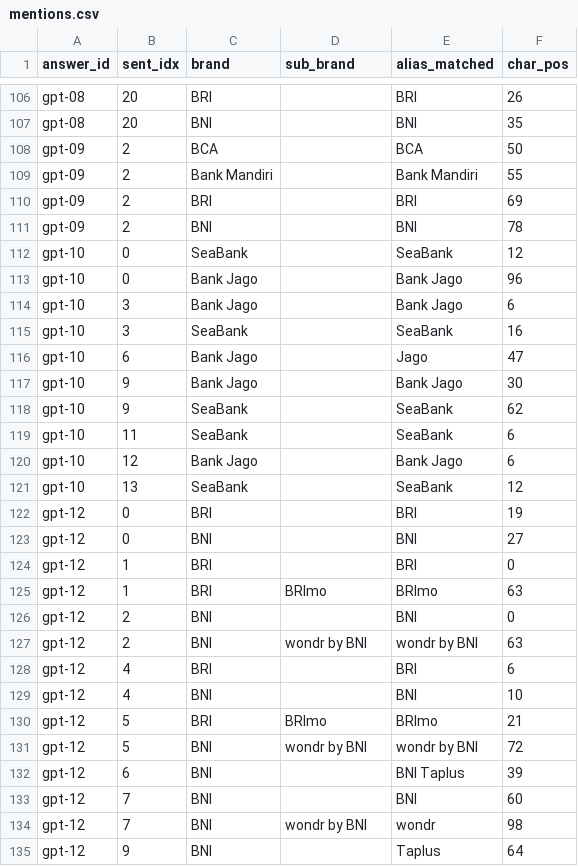
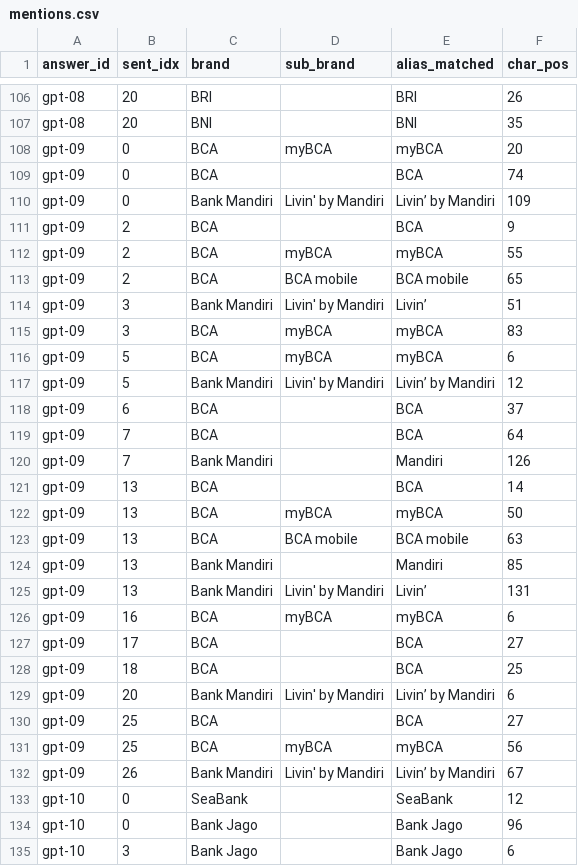
Before and after one commit to rgmwnn/geo-bank-visibility, a CSV file: data/interim/mentions.csv, drawn as a sheet; only a part is shown, gaps mark what is left out; the shorter side is filled out with more unchanged rows; the diff covers the shown part only.

```diff
--- a/data/interim/mentions.csv
+++ b/data/interim/mentions.csv
@@ -107,6 +107,27 @@ gpt-08,20,BRI,,BRI,26
 gpt-08,20,BNI,,BNI,35
-gpt-09,2,BCA,,BCA,50
-gpt-09,2,Bank Mandiri,,Bank Mandiri,55
-gpt-09,2,BRI,,BRI,69
-gpt-09,2,BNI,,BNI,78
+gpt-09,0,BCA,myBCA,myBCA,20
+gpt-09,0,BCA,,BCA,74
+gpt-09,0,Bank Mandiri,Livin' by Mandiri,Livin’ by Mandiri,109
+gpt-09,2,BCA,,BCA,9
+gpt-09,2,BCA,myBCA,myBCA,55
+gpt-09,2,BCA,BCA mobile,BCA mobile,65
+gpt-09,3,Bank Mandiri,Livin' by Mandiri,Livin’,51
+gpt-09,3,BCA,myBCA,myBCA,83
+gpt-09,5,BCA,myBCA,myBCA,6
+gpt-09,5,Bank Mandiri,Livin' by Mandiri,Livin’ by Mandiri,12
+gpt-09,6,BCA,,BCA,37
+gpt-09,7,BCA,,BCA,64
+gpt-09,7,Bank Mandiri,,Mandiri,126
+gpt-09,13,BCA,,BCA,14
+gpt-09,13,BCA,myBCA,myBCA,50
+gpt-09,13,BCA,BCA mobile,BCA mobile,63
+gpt-09,13,Bank Mandiri,,Mandiri,85
+gpt-09,13,Bank Mandiri,Livin' by Mandiri,Livin’,131
+gpt-09,16,BCA,myBCA,myBCA,6
+gpt-09,17,BCA,,BCA,27
+gpt-09,18,BCA,,BCA,25
+gpt-09,20,Bank Mandiri,Livin' by Mandiri,Livin’ by Mandiri,6
+gpt-09,25,BCA,,BCA,27
+gpt-09,25,BCA,myBCA,myBCA,56
+gpt-09,26,Bank Mandiri,Livin' by Mandiri,Livin’ by Mandiri,67
 gpt-10,0,SeaBank,,SeaBank,12
```
Also changed, not shown: 1 removed row elsewhere in this file, config/domains.csv, data/interim/citations.csv, 11 other files.
